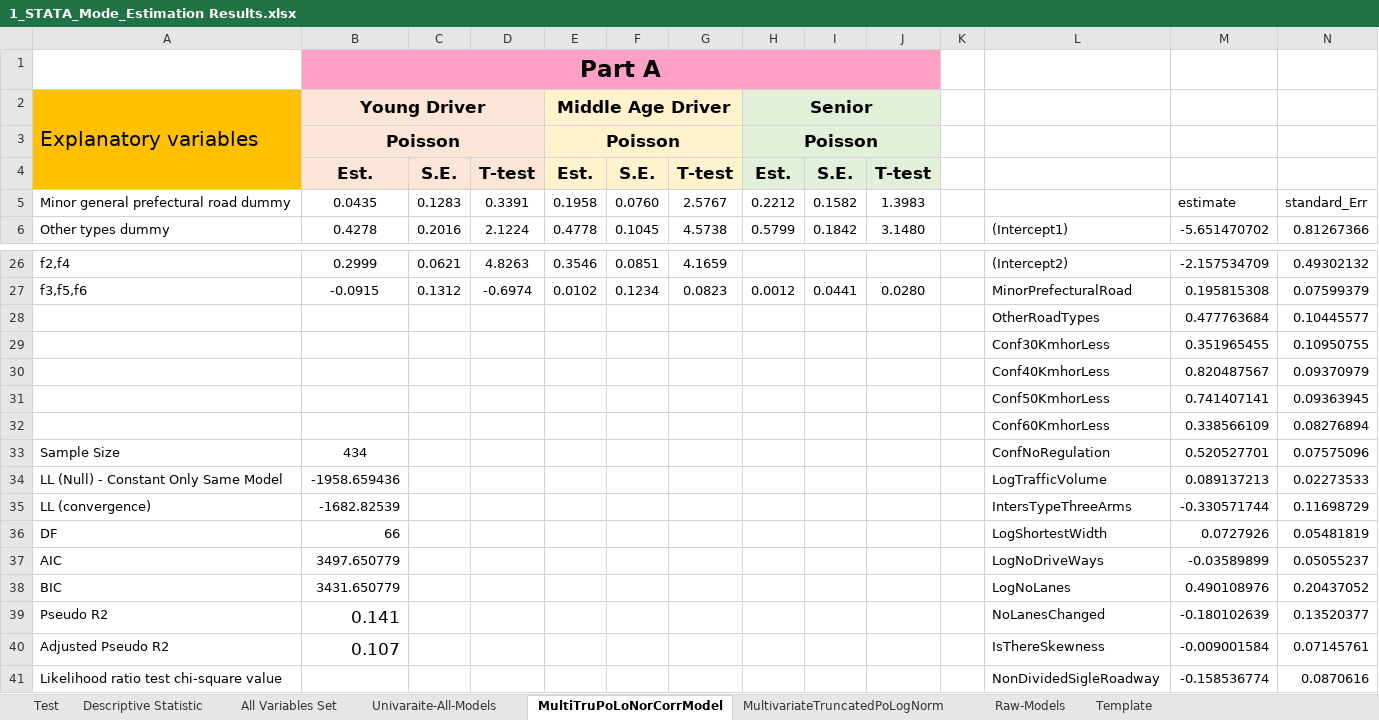
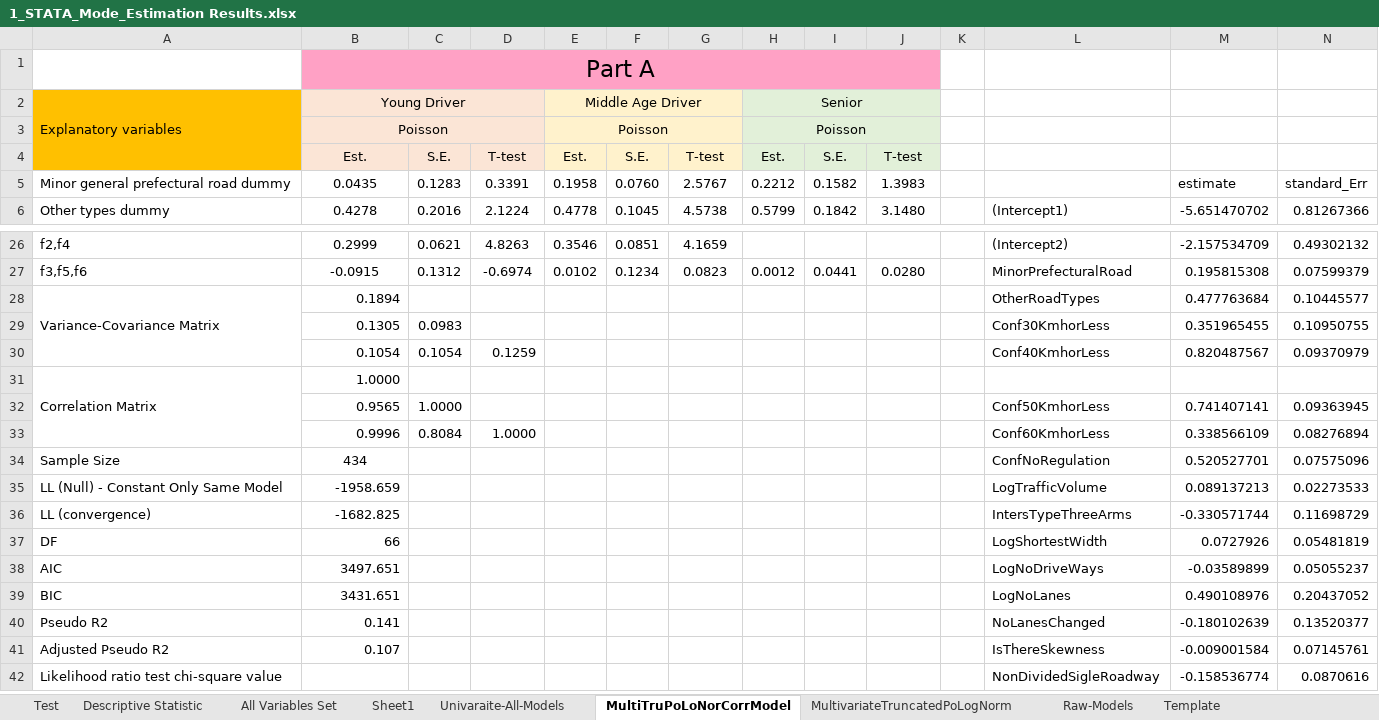
Before and after one commit to Ghasak/Toyota_project_Data_Wrangling, an Excel workbook: 3_Toyota_Data_Modeling/STATA/1_STATA_Mode_Estimation Results.xlsx, sheet MultiTruPoLoNorCorrModel, drawn as a sheet; only a part is shown, gaps mark what is left out; values as stored, in another font and other column widths than the file's, no borders; conditional formats not drawn; addresses are those after the commit; rows hold the shown columns only; the diff covers the shown part only; the diff names each change by its address in the sheet, - before the commit and + after, or states it on an @@ line.

Commit message:
Updated my R-models

```diff
--- a/3_Toyota_Data_Modeling/STATA/1_STATA_Mode_Estimation Results.xlsx (sheet MultiTruPoLoNorCorrModel)
+++ b/3_Toyota_Data_Modeling/STATA/1_STATA_Mode_Estimation Results.xlsx (sheet MultiTruPoLoNorCorrModel)
+sheet tab: Sheet1
-B1:B3 bold: on
+B1:B3 bold: off
@@ A2:B2 text size: smaller @@
-E2:E3 bold: on
+E2:E3 bold: off, text size: smaller
-H2:H3 bold: on
+H2:H3 bold: off, text size: smaller
@@ B3 text size: smaller @@
-B4:J4 bold: on
+B4:J4 bold: off, text size: smaller
-A28: (empty)
+A28: Variance-Covariance Matrix
+A28:A30 merged
-B28: (empty)
+B28: 0.1894
-B29: (empty)
+B29: 0.1305
-C29: (empty)
+C29: 0.0983
-B30: (empty)
+B30: 0.1054
-C30: (empty)
+C30: 0.1054
-D30: (empty)
+D30: 0.1259
+row 31: Correlation Matrix | 1.0000
-B32: (empty)
+B32: 0.9565
-C32: (empty)
+C32: 1.0000
-B33: (empty)
+B33: 0.9996
-C33: (empty)
+C33: 0.8084
-D33: (empty)
+D33: 1.0000
-B35: -1958.659436
+B35: -1958.659
-B36: -1682.82539
+B36: -1682.825
-B38: 3497.650779
+B38: 3497.651
-B39: 3431.650779
+B39: 3431.651
@@ B40:B41 text size: smaller @@
```
Also changed, not shown: 30 edited cells elsewhere in this sheet, sheet Univaraite-All-Models, formulas that keep their value, 2_Toyota_Survey_Cleaning/Toyota_Survey_Sheetfiles/4_Refine_Dataframe/refined_df.xlsx.
